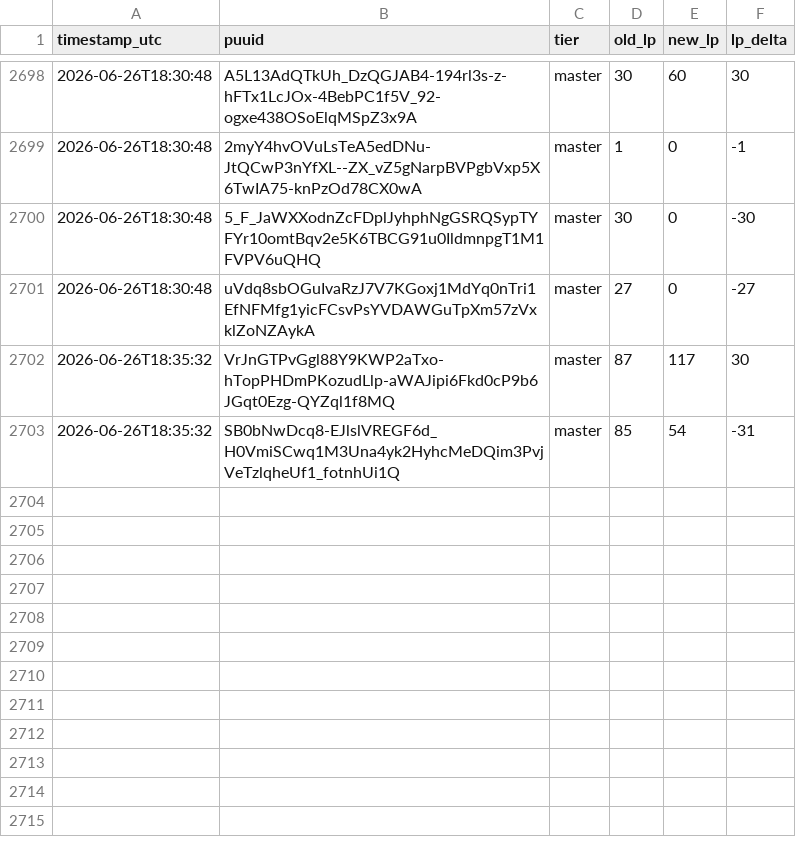
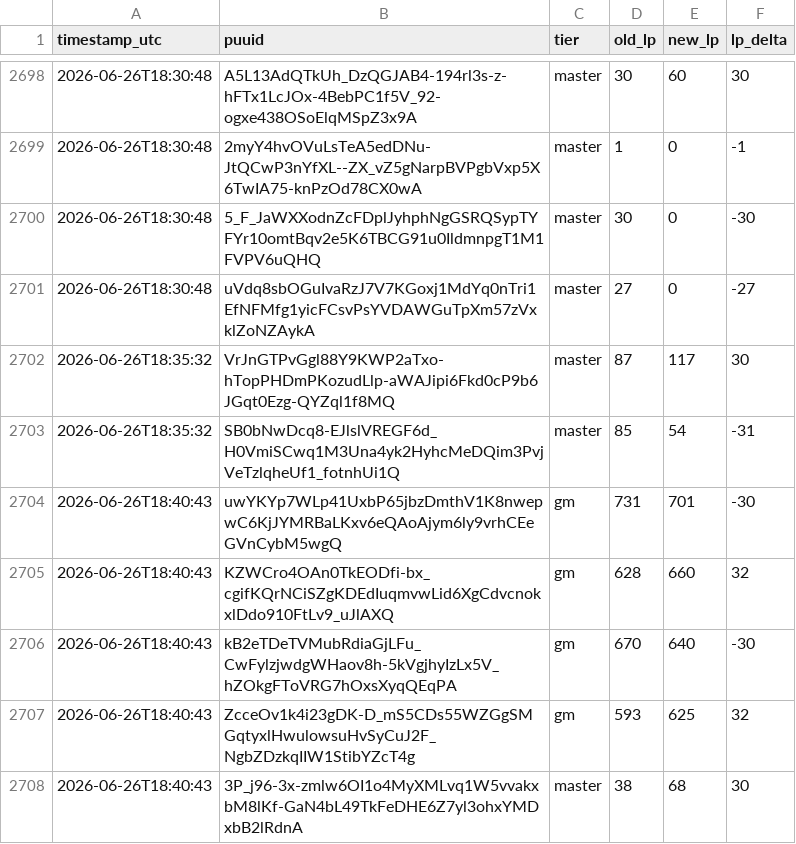
Before and after one commit to aasilvestre/lol-flex-tracker-2, a CSV file: data/lp_changes.csv, drawn as a sheet; only a part is shown, gaps mark what is left out.

```diff
--- a/data/lp_changes.csv
+++ b/data/lp_changes.csv
@@ -2703 +2703,6 @@ timestamp_utc,puuid,tier,old_lp,new_lp,lp_delta
 2026-06-26T18:35:32,SB0bNwDcq8-EJlslVREGF6d_H0VmiSCwq1M3Una4yk2HyhcMeDQim3PvjVeTzlqheUf1_fotnhUi1Q,master,85,54,-31
+2026-06-26T18:40:43,uwYKYp7WLp41UxbP65jbzDmthV1K8nwepwC6KjJYMRBaLKxv6eQAoAjym6ly9vrhCEeGVnCybM5wgQ,gm,731,701,-30
+2026-06-26T18:40:43,KZWCro4OAn0TkEODfi-bx_cgifKQrNCiSZgKDEdIuqmvwLid6XgCdvcnokxlDdo910FtLv9_uJlAXQ,gm,628,660,32
+2026-06-26T18:40:43,kB2eTDeTVMubRdiaGjLFu_CwFylzjwdgWHaov8h-5kVgjhyIzLx5V_hZOkgFToVRG7hOxsXyqQEqPA,gm,670,640,-30
+2026-06-26T18:40:43,ZcceOv1k4i23gDK-D_mS5CDs55WZGgSMGqtyxlHwulowsuHvSyCuJ2F_NgbZDzkqIIW1StibYZcT4g,gm,593,625,32
+2026-06-26T18:40:43,3P_j96-3x-zmlw6OI1o4MyXMLvq1W5vvakxbM8lKf-GaN4bL49TkFeDHE6Z7yl3ohxYMDxbB2lRdnA,master,38,68,30
```
Also changed, not shown: data/player_current.csv.
